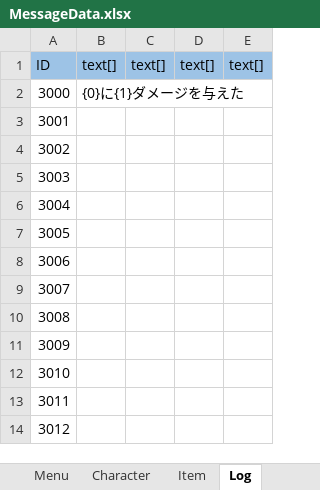
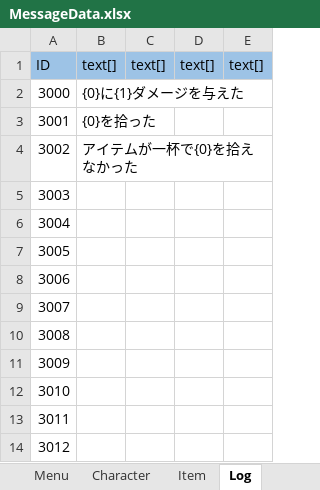
Before and after one commit to nobuRogue/2DRoguelike, an Excel workbook: Assets/Resources/MasterData/MessageData.xlsx, sheet Log, drawn as a sheet; values as stored, in another font and other column widths than the file's, no borders; the diff names each change by its address in the sheet, - before the commit and + after, or states it on an @@ line.

```diff
--- a/Assets/Resources/MasterData/MessageData.xlsx (sheet Log)
+++ b/Assets/Resources/MasterData/MessageData.xlsx (sheet Log)
-B3: (empty)
+B3: {0}を拾った
-B4: (empty)
+B4: アイテムが一杯で{0}を拾えなかった
```
Also changed, not shown: 18 other files.
